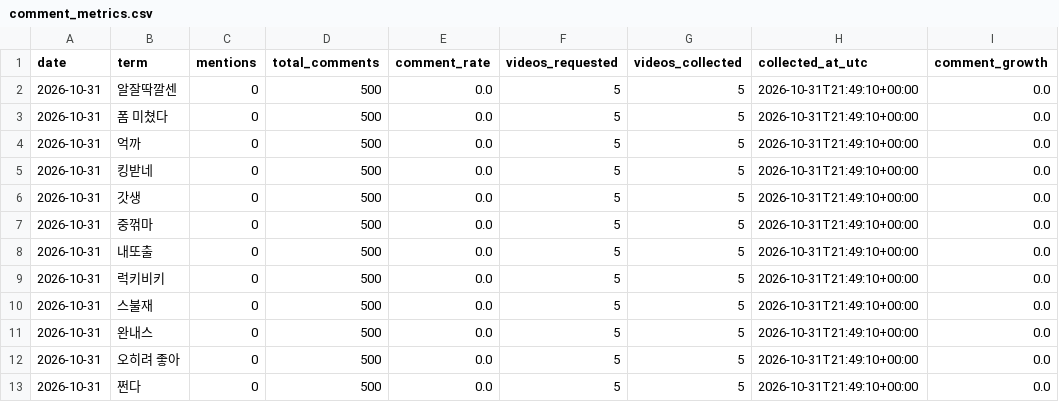
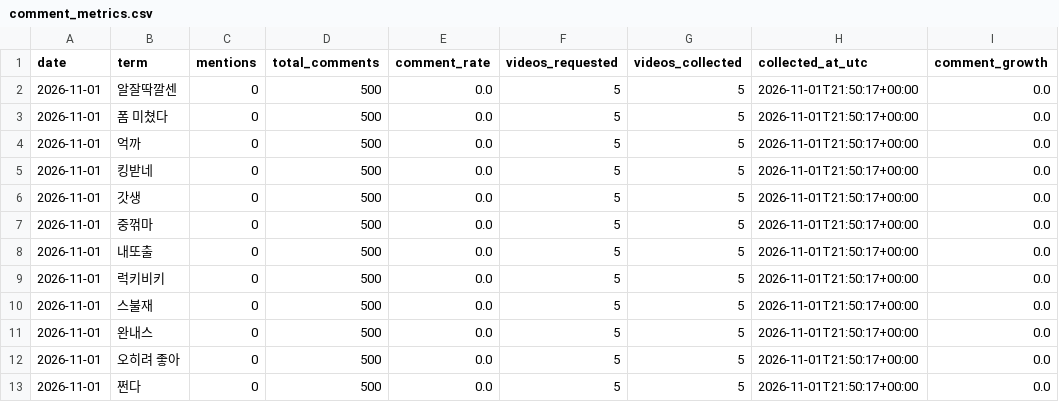
Before and after one commit to sgnk1324/trendtier, a CSV file: data/comment_metrics.csv, drawn as a sheet.

```diff
--- a/data/comment_metrics.csv
+++ b/data/comment_metrics.csv
@@ -1,13 +1,13 @@
 date,term,mentions,total_comments,comment_rate,videos_requested,videos_collected,collected_at_utc,comment_growth
-2026-10-31,알잘딱깔센,0,500,0.0,5,5,2026-10-31T21:49:10+00:00,0.0
-2026-10-31,폼 미쳤다,0,500,0.0,5,5,2026-10-31T21:49:10+00:00,0.0
-2026-10-31,억까,0,500,0.0,5,5,2026-10-31T21:49:10+00:00,0.0
-2026-10-31,킹받네,0,500,0.0,5,5,2026-10-31T21:49:10+00:00,0.0
-2026-10-31,갓생,0,500,0.0,5,5,2026-10-31T21:49:10+00:00,0.0
-2026-10-31,중꺾마,0,500,0.0,5,5,2026-10-31T21:49:10+00:00,0.0
-2026-10-31,내또출,0,500,0.0,5,5,2026-10-31T21:49:10+00:00,0.0
-2026-10-31,럭키비키,0,500,0.0,5,5,2026-10-31T21:49:10+00:00,0.0
-2026-10-31,스불재,0,500,0.0,5,5,2026-10-31T21:49:10+00:00,0.0
-2026-10-31,완내스,0,500,0.0,5,5,2026-10-31T21:49:10+00:00,0.0
-2026-10-31,오히려 좋아,0,500,0.0,5,5,2026-10-31T21:49:10+00:00,0.0
-2026-10-31,쩐다,0,500,0.0,5,5,2026-10-31T21:49:10+00:00,0.0
+2026-11-01,알잘딱깔센,0,500,0.0,5,5,2026-11-01T21:50:17+00:00,0.0
+2026-11-01,폼 미쳤다,0,500,0.0,5,5,2026-11-01T21:50:17+00:00,0.0
+2026-11-01,억까,0,500,0.0,5,5,2026-11-01T21:50:17+00:00,0.0
+2026-11-01,킹받네,0,500,0.0,5,5,2026-11-01T21:50:17+00:00,0.0
+2026-11-01,갓생,0,500,0.0,5,5,2026-11-01T21:50:17+00:00,0.0
+2026-11-01,중꺾마,0,500,0.0,5,5,2026-11-01T21:50:17+00:00,0.0
+2026-11-01,내또출,0,500,0.0,5,5,2026-11-01T21:50:17+00:00,0.0
+2026-11-01,럭키비키,0,500,0.0,5,5,2026-11-01T21:50:17+00:00,0.0
+2026-11-01,스불재,0,500,0.0,5,5,2026-11-01T21:50:17+00:00,0.0
+2026-11-01,완내스,0,500,0.0,5,5,2026-11-01T21:50:17+00:00,0.0
+2026-11-01,오히려 좋아,0,500,0.0,5,5,2026-11-01T21:50:17+00:00,0.0
+2026-11-01,쩐다,0,500,0.0,5,5,2026-11-01T21:50:17+00:00,0.0
```
Also changed, not shown: data/comment_history.csv.
